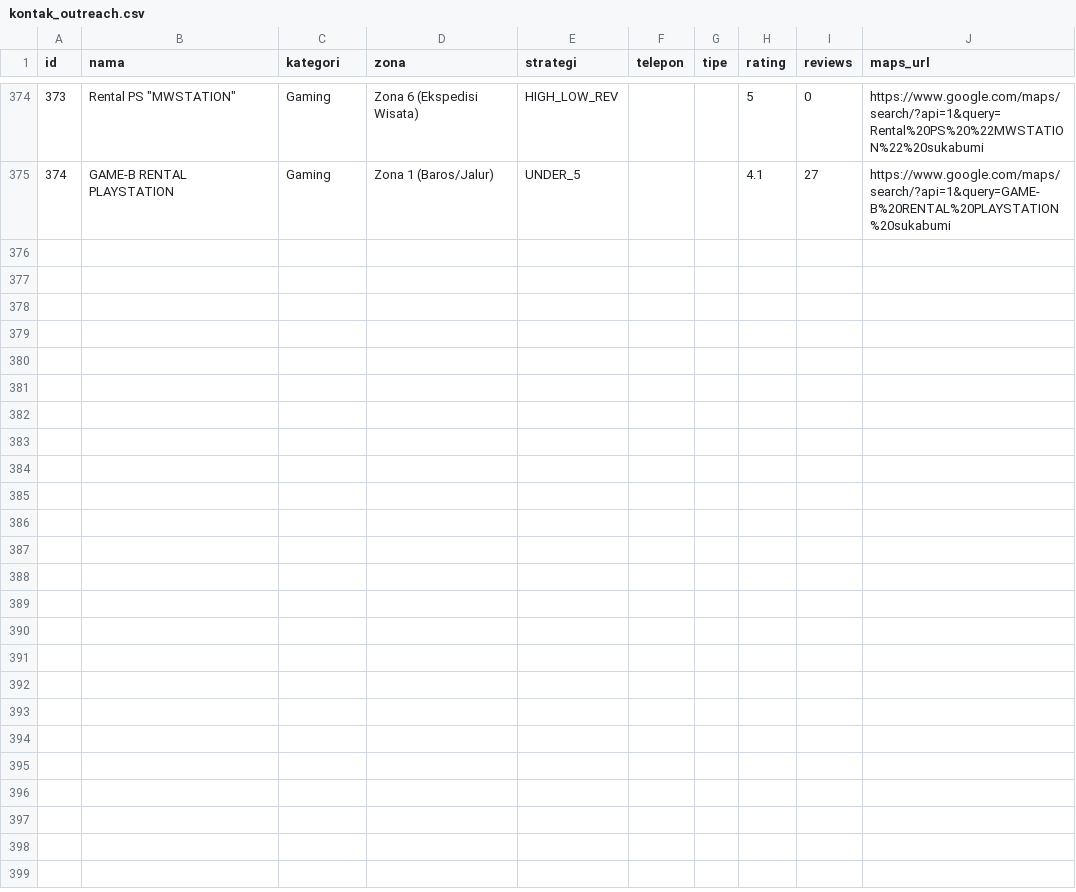
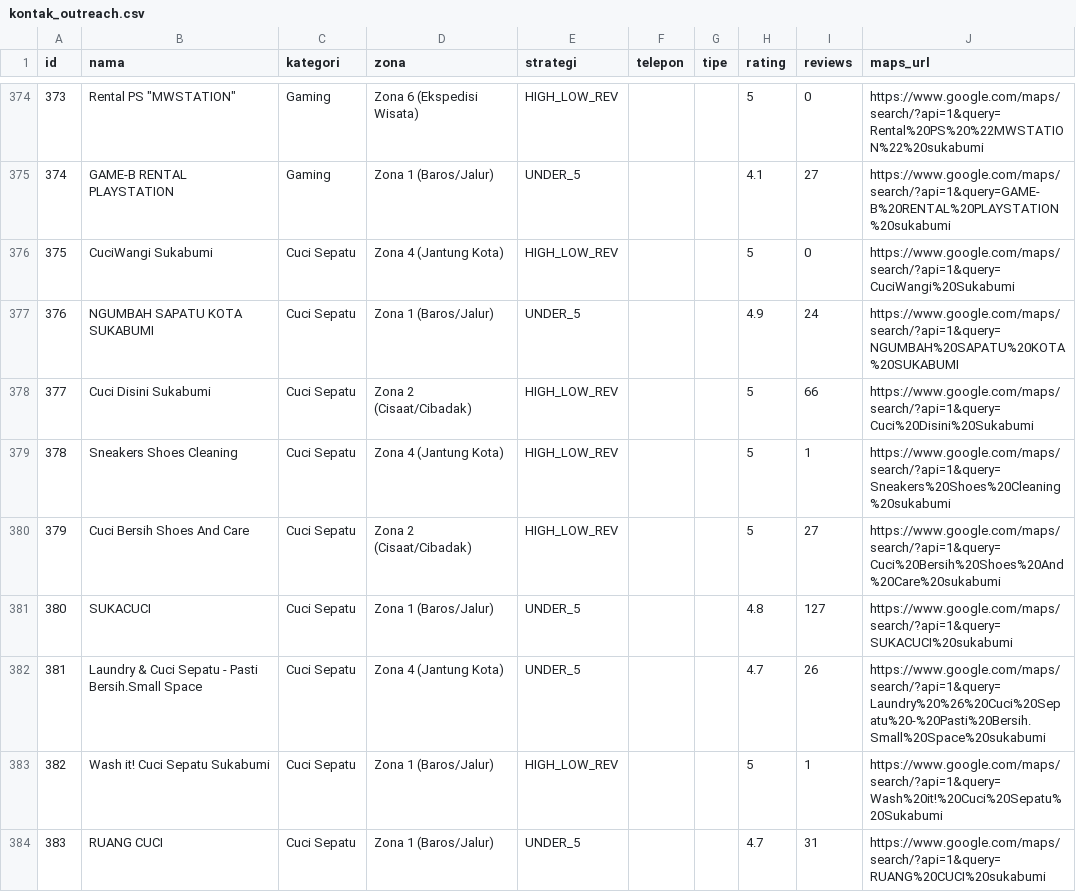
Before and after one commit to maruwahalhendrick/nk-canvass, a CSV file: data_audit/kontak_outreach.csv, drawn as a sheet; only a part is shown, gaps mark what is left out; the diff covers the shown part only; the diff names each change by its address in the sheet, - before the commit and + after, or states it on an @@ line.

Commit message:
feat: +17 UMKM niche Cuci Sepatu (shoes care/laundry sepatu), total 391
- Scrape 5 query (cuci sepatu, laundry sepatu, deep clean, cuci tas, reparasi)
- 49 kandidat -> 19 unik -> 17 masuk (Lumire dup #104 & Kios Sepatu Amin Toha
  [retail, bukan jasa] di-exclude manual)
- Pipeline generik baru: scrape_niche_phase2.js + merge_niche.js (env-driven,
  reusable buat niche berikutnya; sim matcher diperbaiki anti false-positive)
- js/data.js: 391 entries; kontak_outreach.csv: 391 rows

```diff
--- a/data_audit/kontak_outreach.csv
+++ b/data_audit/kontak_outreach.csv
+row 376: 375 | CuciWangi Sukabumi | Cuci Sepatu | Zona 4 (Jantung Kota) | HIGH_LOW_REV |  |  | 5 | 0 | https://www.google.com/maps/search/?api=1&query=CuciWangi%20Sukabumi
+row 377: 376 | NGUMBAH SAPATU KOTA SUKABUMI | Cuci Sepatu | Zona 1 (Baros/Jalur) | UNDER_5 |  |  | 4.9 | 24 | https://www.google.com/maps/search/?api=1&query=NGUMBAH%20SAPATU%20KOTA%20SUKABUMI
+row 378: 377 | Cuci Disini Sukabumi | Cuci Sepatu | Zona 2 (Cisaat/Cibadak) | HIGH_LOW_REV |  |  | 5 | 66 | https://www.google.com/maps/search/?api=1&query=Cuci%20Disini%20Sukabumi
+row 379: 378 | Sneakers Shoes Cleaning | Cuci Sepatu | Zona 4 (Jantung Kota) | HIGH_LOW_REV |  |  | 5 | 1 | https://www.google.com/maps/search/?api=1&query=Sneakers%20Shoes%20Cleaning%20sukabumi
+row 380: 379 | Cuci Bersih Shoes And Care | Cuci Sepatu | Zona 2 (Cisaat/Cibadak) | HIGH_LOW_REV |  |  | 5 | 27 | https://www.google.com/maps/search/?api=1&query=Cuci%20Bersih%20Shoes%20And%20Care%20sukabumi
+row 381: 380 | SUKACUCI | Cuci Sepatu | Zona 1 (Baros/Jalur) | UNDER_5 |  |  | 4.8 | 127 | https://www.google.com/maps/search/?api=1&query=SUKACUCI%20sukabumi
+row 382: 381 | Laundry & Cuci Sepatu - Pasti Bersih.Small Space | Cuci Sepatu | Zona 4 (Jantung Kota) | UNDER_5 |  |  | 4.7 | 26 | https://www.google.com/maps/search/?api=1&query=Laundry%20%26%20Cuci%20Sepatu%20-%20Pasti%20Bersih.Small%20Space%20sukabumi
+row 383: 382 | Wash it! Cuci Sepatu Sukabumi | Cuci Sepatu | Zona 1 (Baros/Jalur) | HIGH_LOW_REV |  |  | 5 | 1 | https://www.google.com/maps/search/?api=1&query=Wash%20it!%20Cuci%20Sepatu%20Sukabumi
+row 384: 383 | RUANG CUCI | Cuci Sepatu | Zona 1 (Baros/Jalur) | UNDER_5 |  |  | 4.7 | 31 | https://www.google.com/maps/search/?api=1&query=RUANG%20CUCI%20sukabumi
```
Also changed, not shown: 8 added rows elsewhere in this file, 7 other files.
